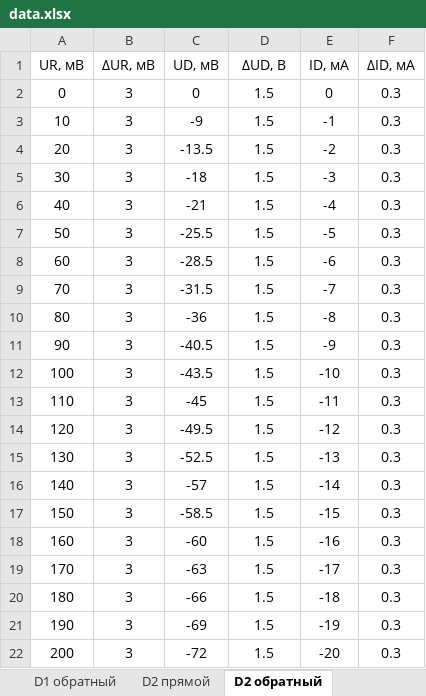
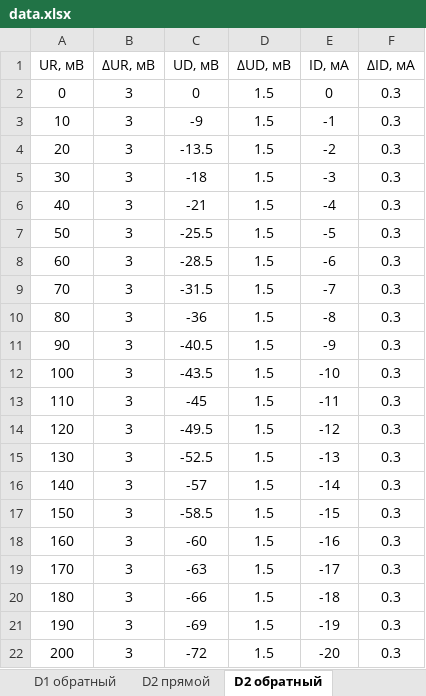
Before and after one commit to Archasmiel/labs_semiconductor-electronics, an Excel workbook: data/lab5/data.xlsx, sheet D2 обратный, drawn as a sheet; values as stored, in another font and other column widths than the file's, no borders; charts and pictures not drawn; the diff names each change by its address in the sheet, - before the commit and + after, or states it on an @@ line.

Commit message:
17.12.2021 21:00

```diff
--- a/data/lab5/data.xlsx (sheet D2 обратный)
+++ b/data/lab5/data.xlsx (sheet D2 обратный)
-D1: ΔUD, В
+D1: ΔUD, мВ
```
Also changed, not shown: charts or pictures.
